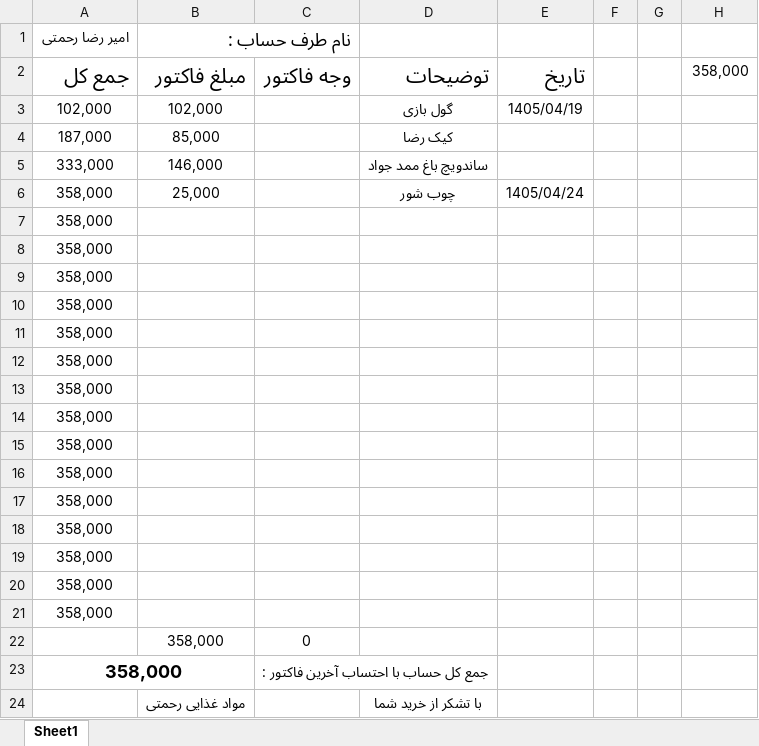
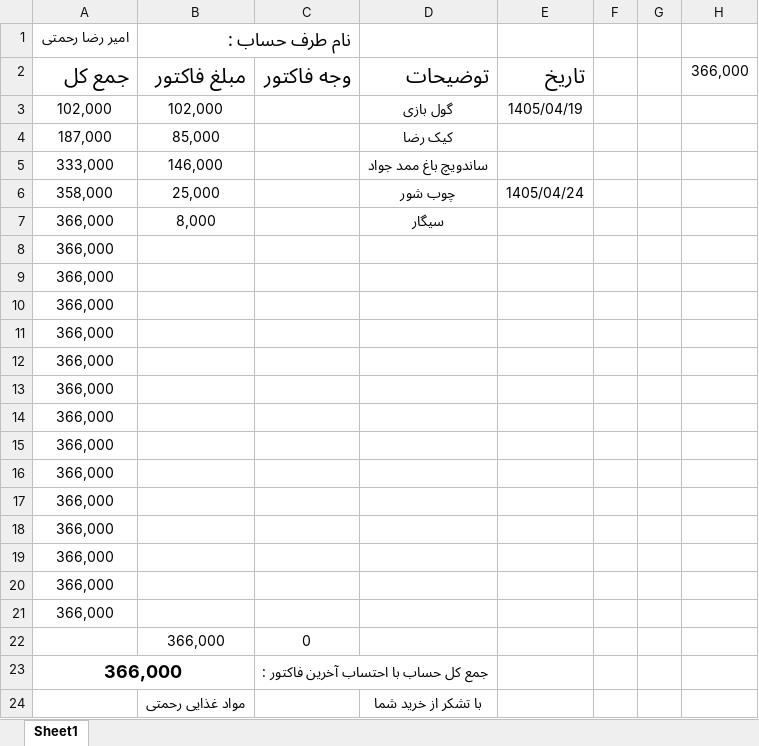
Before and after one commit to Hamidmarket/hesab, an Excel workbook: customers/amir reza.xlsx, sheet Sheet1, drawn as a sheet; values as stored, in another font and other column widths than the file's, no borders; conditional formats not drawn; removed rows and columns are numbered as before the commit, all else as after; the diff names each change by its address in the sheet, - before the commit and + after, or states it on an @@ line.

```diff
--- a/customers/amir reza.xlsx (sheet Sheet1)
+++ b/customers/amir reza.xlsx (sheet Sheet1)
-H2: 358,000
+H2: 366,000
-row 7: 358,000
+row 7: 366,000 | 8,000 |  | سیگار
-A8:A21 (امیر رضا رحمتی): 358,000
+A8:A21 (امیر رضا رحمتی): 366,000
-B22 (نام طرف حساب :): 358,000
+B22 (نام طرف حساب :): 366,000
-A23 (امیر رضا رحمتی): 358,000
+A23 (امیر رضا رحمتی): 366,000
```
Also changed, not shown: customers.xlsx, customers/abas.xlsx, 1 other file.
